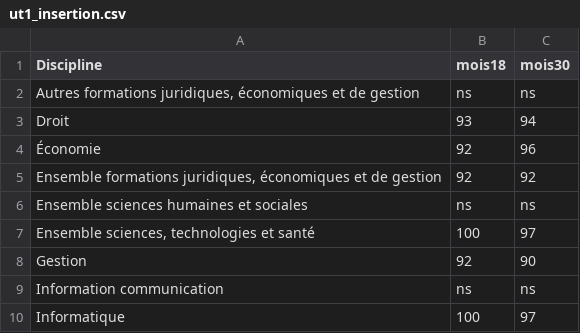
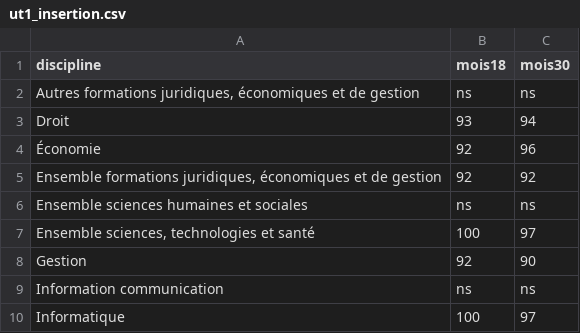
Before and after one commit to remigarcia31/ProjetFA, a CSV file: ut1_insertion.csv, drawn as a sheet.

Commit message:
Update ut1_insertion.csv

```diff
--- a/ut1_insertion.csv
+++ b/ut1_insertion.csv
@@ -1,2 +1,2 @@
-Discipline;mois18;mois30
+discipline;mois18;mois30
 Autres formations juridiques, économiques et de gestion;ns;ns
```
